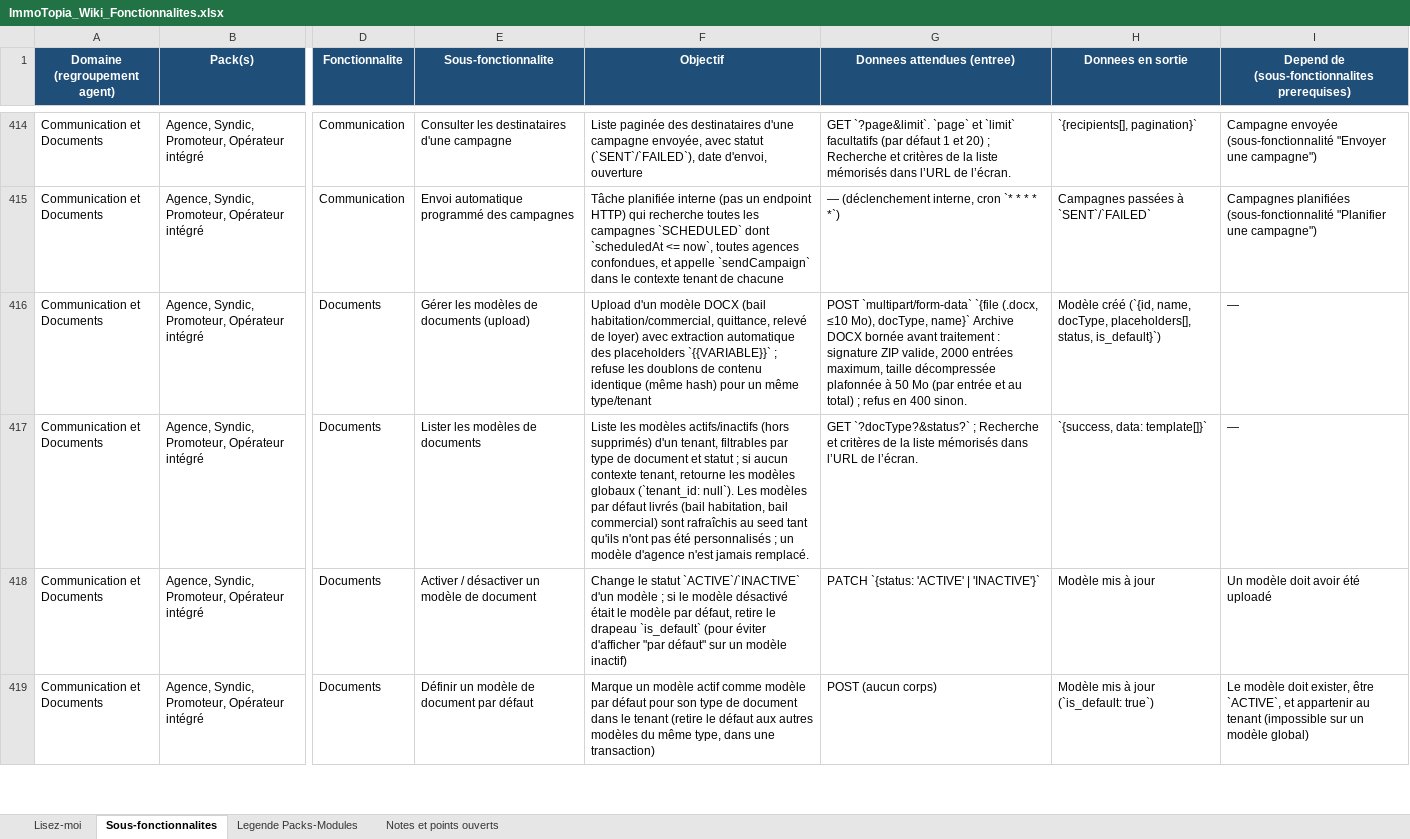
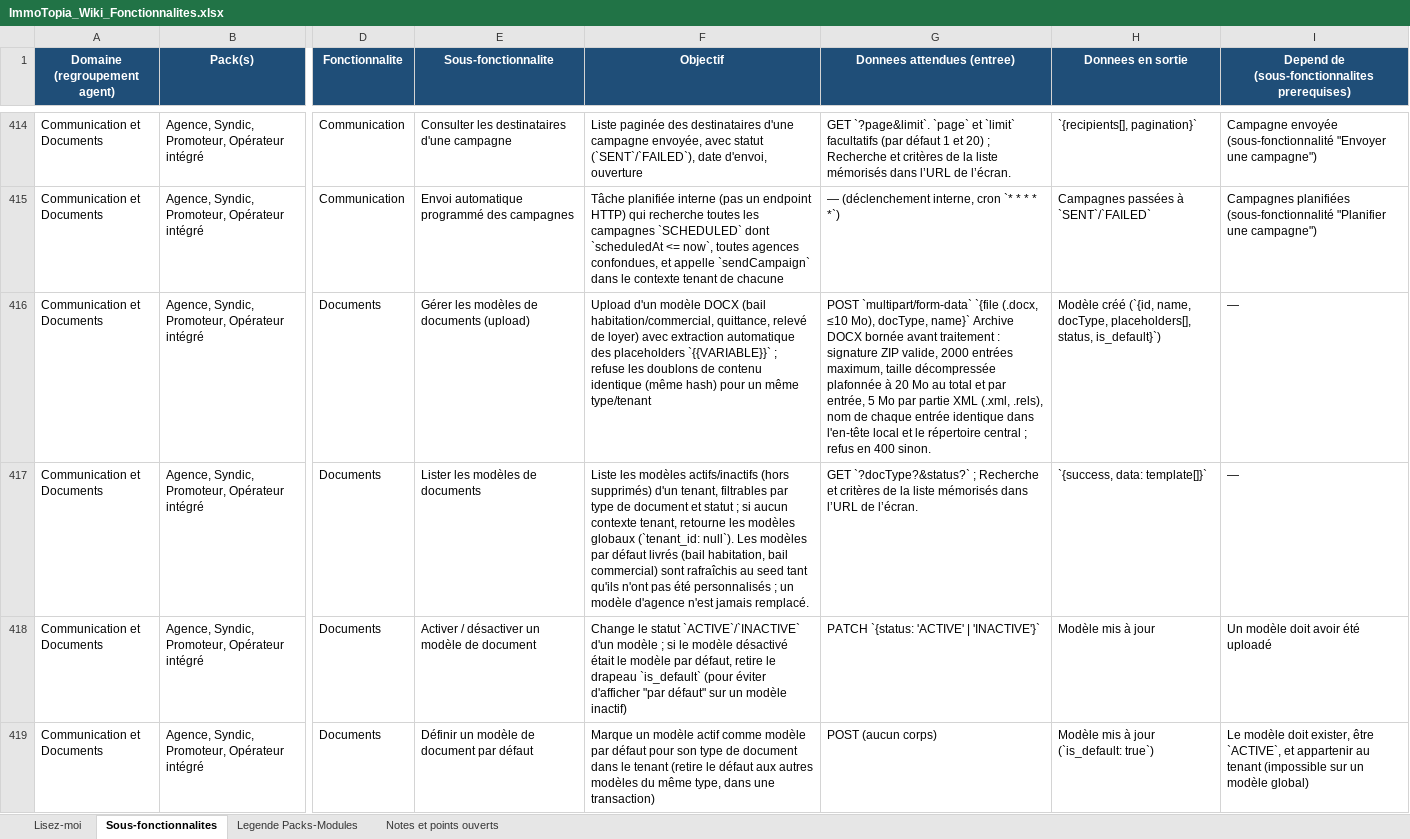
Before and after one commit to bkourouma/immotopia, an Excel workbook: docs/fonctionnalites/ImmoTopia_Wiki_Fonctionnalites.xlsx, sheet Sous-fonctionnalites, drawn as a sheet; only a part is shown, gaps mark what is left out; values as stored, in another font and other column widths than the file's, no borders; table styles not drawn; the diff covers the shown part only; the diff names each change by its address in the sheet, - before the commit and + after, or states it on an @@ line.

```diff
--- a/docs/fonctionnalites/ImmoTopia_Wiki_Fonctionnalites.xlsx (sheet Sous-fonctionnalites)
+++ b/docs/fonctionnalites/ImmoTopia_Wiki_Fonctionnalites.xlsx (sheet Sous-fonctionnalites)
-G416 (Donnees attendues (entree)): …plafonnée à 50 Mo (par entrée et au total) ; refus…
+G416 (Donnees attendues (entree)): …plafonnée à 20 Mo au total et par entrée, 5 Mo par partie XML (.xml, .rels), nom de chaque entrée identique dans l'en-tête local et le répertoire central ; refus…
```
Also changed, not shown: 12 edited cells elsewhere in this sheet, sheet Notes et points ouverts, 9 other files.
